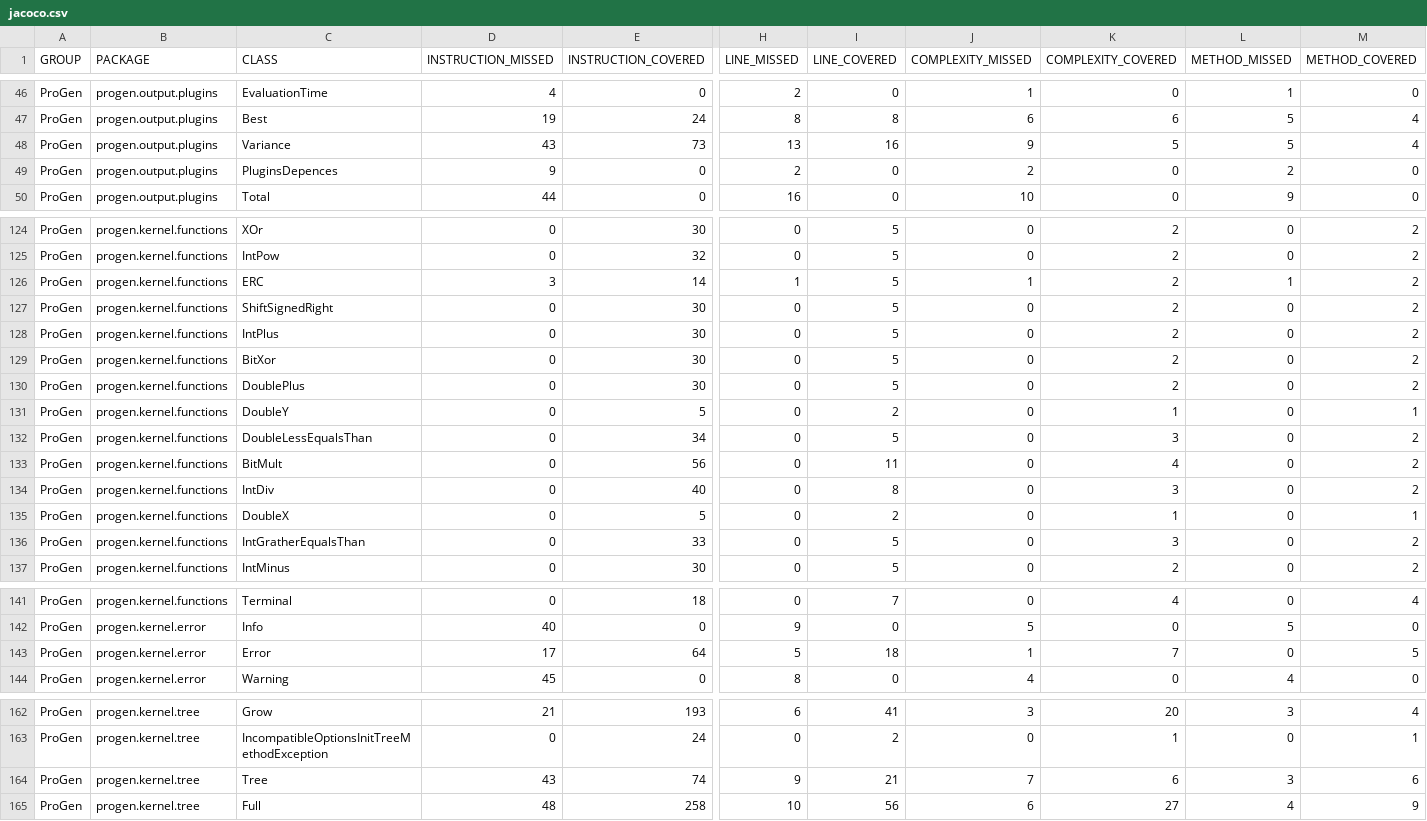
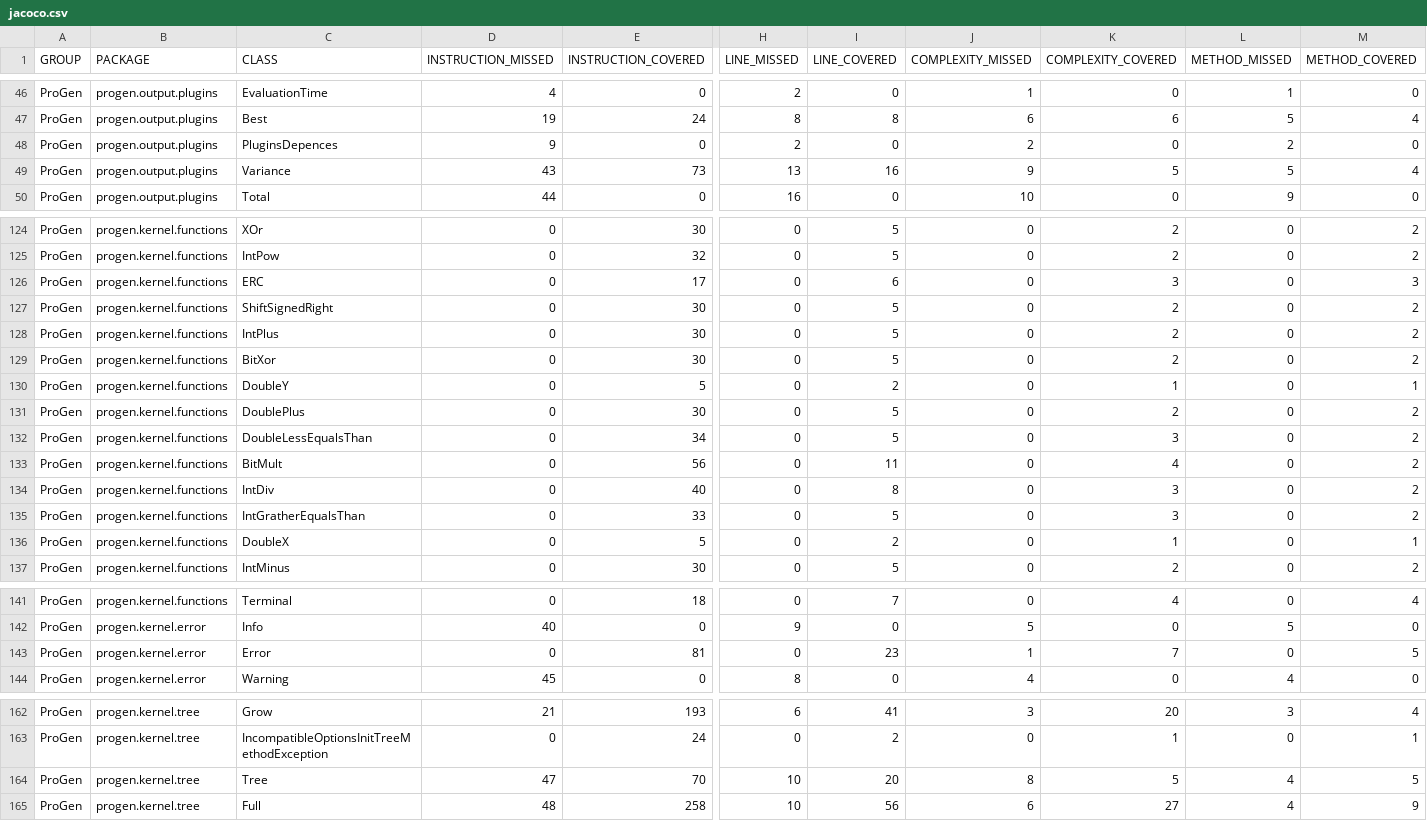
Before and after one commit to pro-gen/pro-gen.github.io, a CSV file: reports/jacoco/jacoco.csv, drawn as a sheet; only a part is shown, gaps mark what is left out; the diff covers the shown part only; the diff names each change by its address in the sheet, - before the commit and + after, or states it on an @@ line.

```diff
--- a/reports/jacoco/jacoco.csv
+++ b/reports/jacoco/jacoco.csv
@@ row 49 moved to row 48: ProGen @@
-D126 (INSTRUCTION_MISSED): 3
+D126 (INSTRUCTION_MISSED): 0
-E126 (INSTRUCTION_COVERED): 14
+E126 (INSTRUCTION_COVERED): 17
-H126 (LINE_MISSED): 1
+H126 (LINE_MISSED): 0
-I126 (LINE_COVERED): 5
+I126 (LINE_COVERED): 6
-J126 (COMPLEXITY_MISSED): 1
+J126 (COMPLEXITY_MISSED): 0
-K126 (COMPLEXITY_COVERED): 2
+K126 (COMPLEXITY_COVERED): 3
-L126 (METHOD_MISSED): 1
+L126 (METHOD_MISSED): 0
-M126 (METHOD_COVERED): 2
+M126 (METHOD_COVERED): 3
@@ row 131 moved to row 130: ProGen @@
@@ row 136 moved to row 135: ProGen @@
-D143 (INSTRUCTION_MISSED): 17
+D143 (INSTRUCTION_MISSED): 0
-E143 (INSTRUCTION_COVERED): 64
+E143 (INSTRUCTION_COVERED): 81
-H143 (LINE_MISSED): 5
+H143 (LINE_MISSED): 0
-I143 (LINE_COVERED): 18
+I143 (LINE_COVERED): 23
-D164 (INSTRUCTION_MISSED): 43
+D164 (INSTRUCTION_MISSED): 47
-E164 (INSTRUCTION_COVERED): 74
+E164 (INSTRUCTION_COVERED): 70
-H164 (LINE_MISSED): 9
+H164 (LINE_MISSED): 10
-I164 (LINE_COVERED): 21
+I164 (LINE_COVERED): 20
-J164 (COMPLEXITY_MISSED): 7
+J164 (COMPLEXITY_MISSED): 8
-K164 (COMPLEXITY_COVERED): 6
+K164 (COMPLEXITY_COVERED): 5
-L164 (METHOD_MISSED): 3
+L164 (METHOD_MISSED): 4
-M164 (METHOD_COVERED): 6
+M164 (METHOD_COVERED): 5
```
Also changed, not shown: 1 added row, 1 removed row, 1 moved row and 28 edited cells elsewhere in this file, 30 other files.
